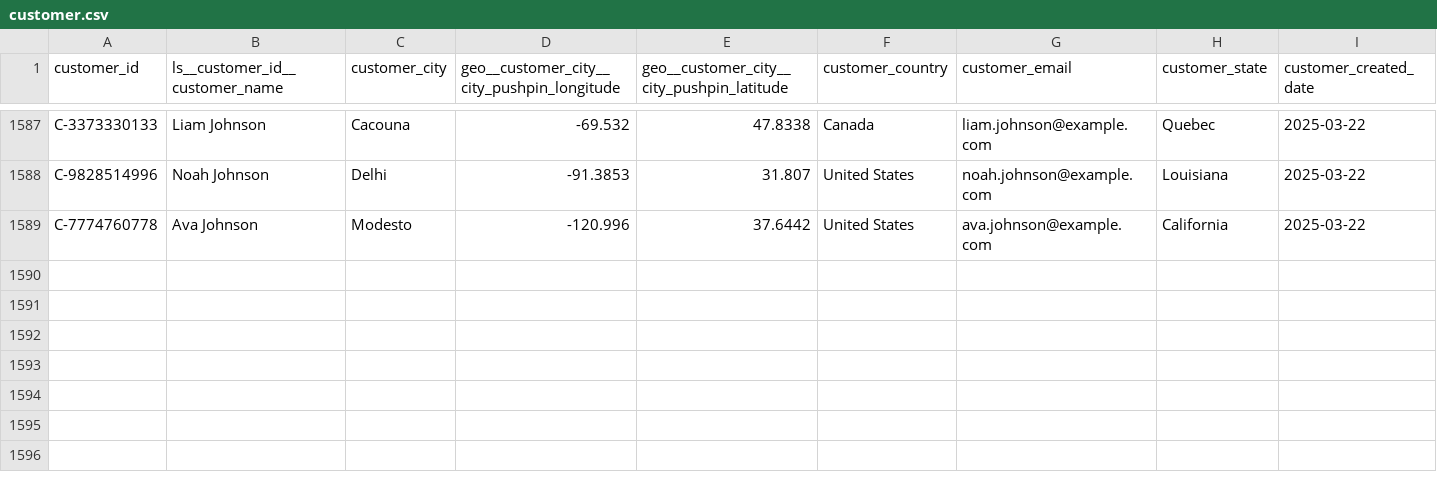
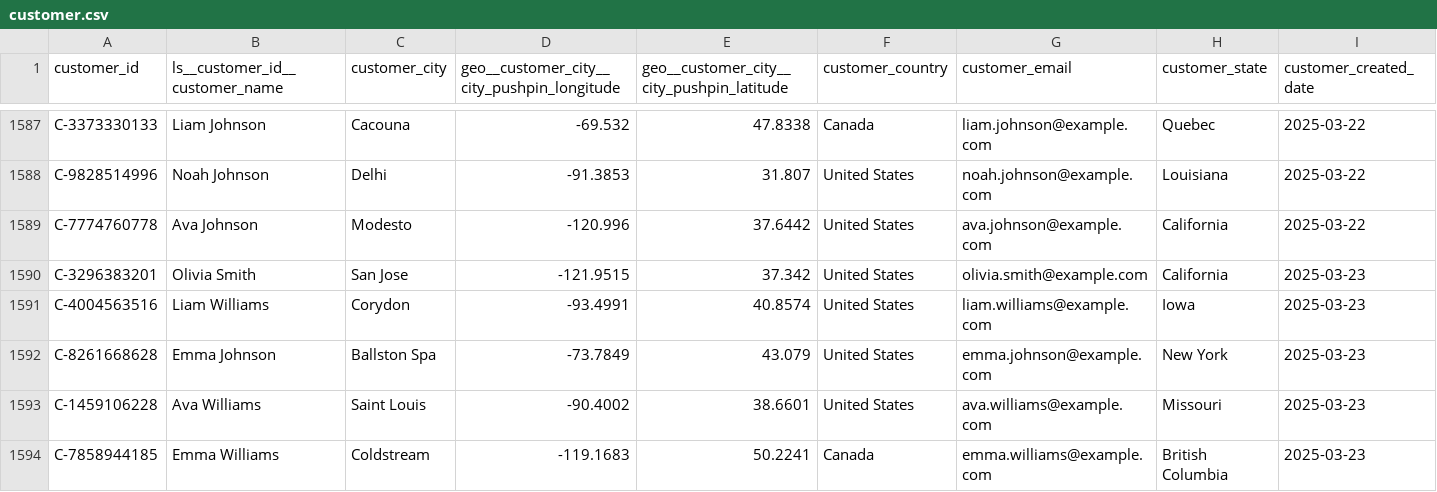
Before and after one commit to janpansky/demo_data, a CSV file: data/customer.csv, drawn as a sheet; only a part is shown, gaps mark what is left out; rows hold the shown columns only; the diff names each change by its address in the sheet, - before the commit and + after, or states it on an @@ line.

```diff
--- a/data/customer.csv
+++ b/data/customer.csv
+row 1590: C-3296383201 | Olivia Smith | San Jose | -121.9515 | 37.342 | United States | olivia.smith@example.com | California | 2025-03-23
+row 1591: C-4004563516 | Liam Williams | Corydon | -93.4991 | 40.8574 | United States | liam.williams@example.com | Iowa | 2025-03-23
+row 1592: C-8261668628 | Emma Johnson | Ballston Spa | -73.7849 | 43.079 | United States | emma.johnson@example.com | New York | 2025-03-23
+row 1593: C-1459106228 | Ava Williams | Saint Louis | -90.4002 | 38.6601 | United States | ava.williams@example.com | Missouri | 2025-03-23
+row 1594: C-7858944185 | Emma Williams | Coldstream | -119.1683 | 50.2241 | Canada | emma.williams@example.com | British Columbia | 2025-03-23
```
Also changed, not shown: data/returns.csv, 1 other file.
